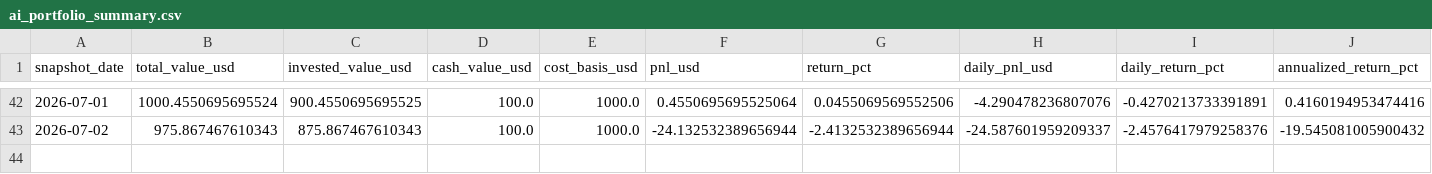
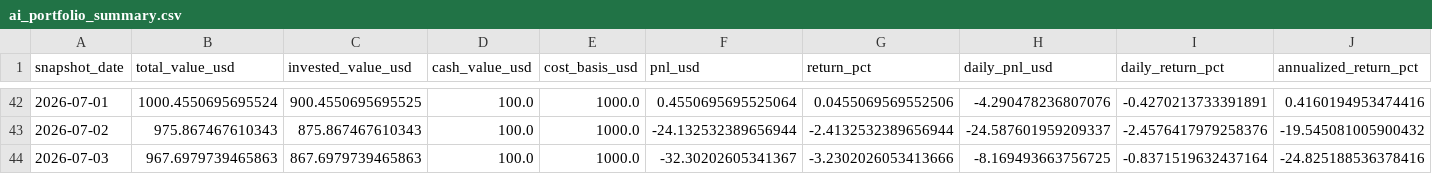
Before and after one commit to linjiw/quant-learn, a CSV file: data/portfolio/ai_portfolio_summary.csv, drawn as a sheet; only a part is shown, gaps mark what is left out; rows hold the shown columns only; the diff names each change by its address in the sheet, - before the commit and + after, or states it on an @@ line.

```diff
--- a/data/portfolio/ai_portfolio_summary.csv
+++ b/data/portfolio/ai_portfolio_summary.csv
+row 44: 2026-07-03 | 967.6979739465863 | 867.6979739465863 | 100.0 | 1000.0 | -32.30202605341367 | -3.2302026053413666 | -8.169493663756725 | -0.8371519632437164 | -24.825188536378416
```
Also changed, not shown: data/portfolio/ai_portfolio_snapshots.csv.
